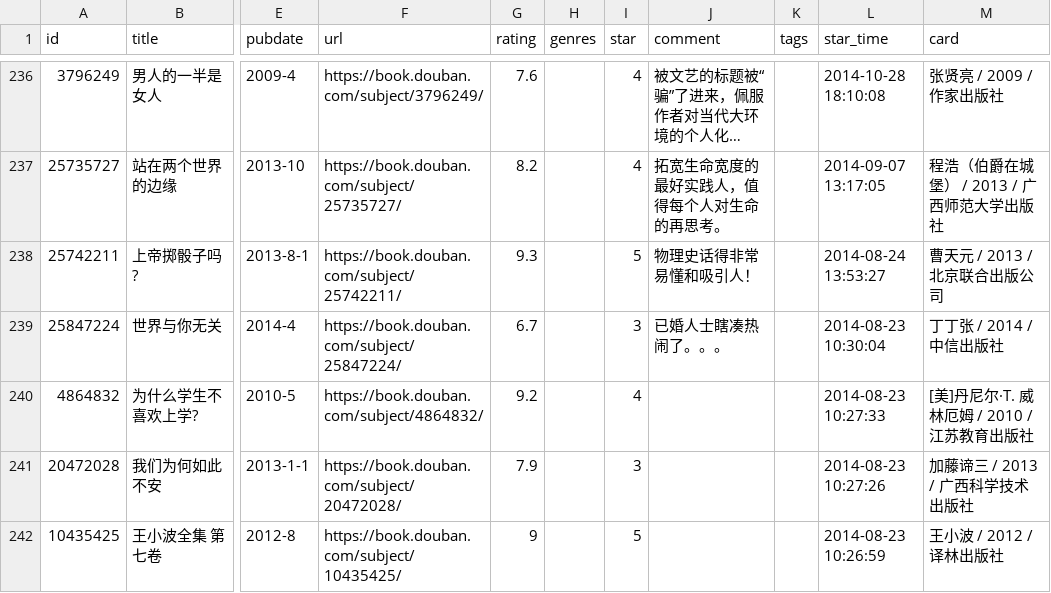
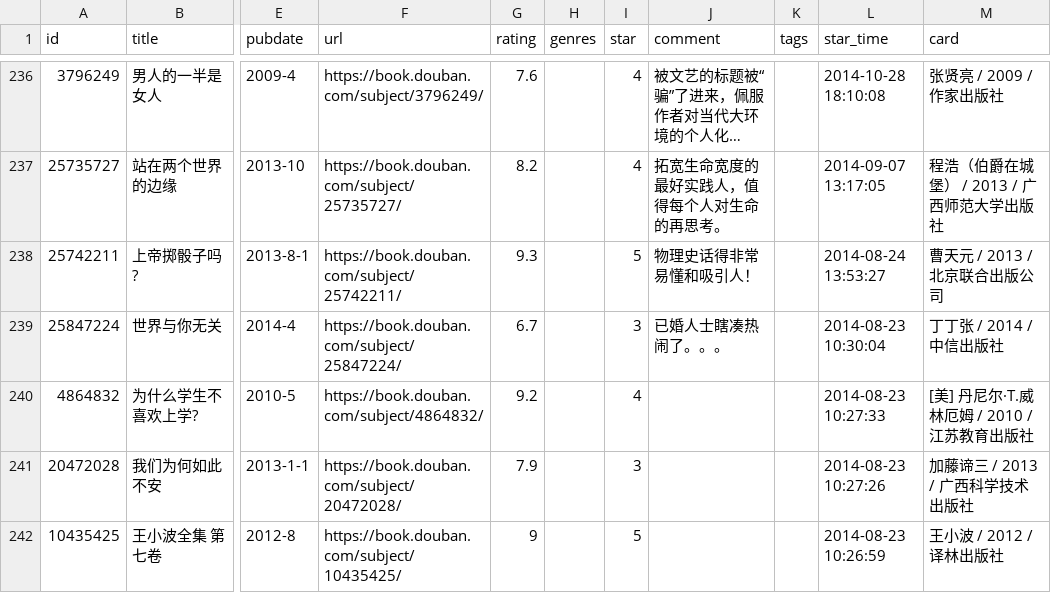
Before and after one commit to lmm214/douban, a CSV file: data/douban/book.csv, drawn as a sheet; only a part is shown, gaps mark what is left out; long unchanged cells end in …; the diff names each change by its address in the sheet, - before the commit and + after, or states it on an @@ line.

Commit message:
chore: update douban data

```diff
--- a/data/douban/book.csv
+++ b/data/douban/book.csv
-M240 (card): [美]丹尼尔·T. 威林厄姆 / 2010 / 江苏教育出版社
+M240 (card): [美] 丹尼尔·T.威林厄姆 / 2010 / 江苏教育出版社
```
